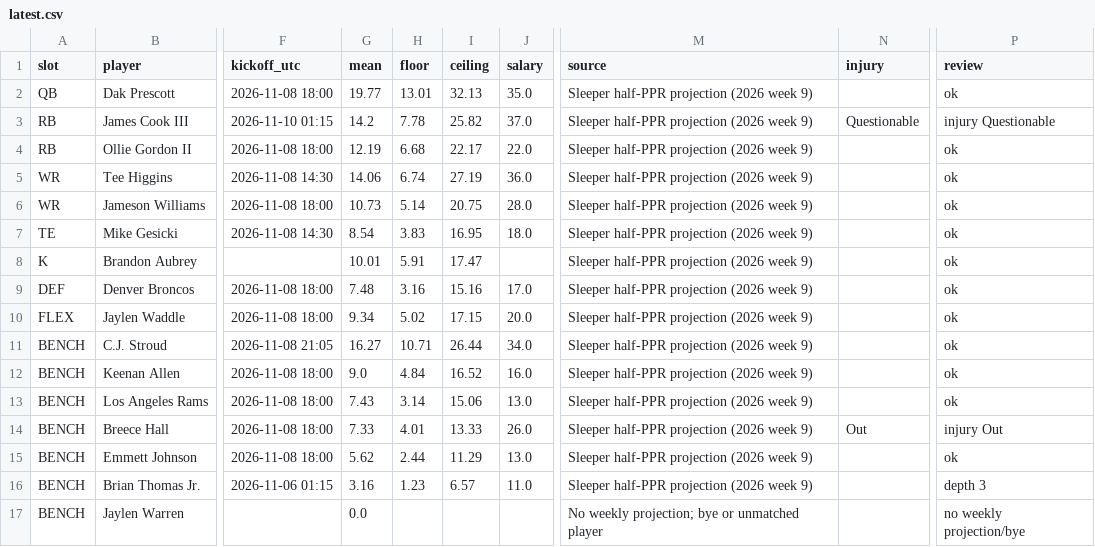
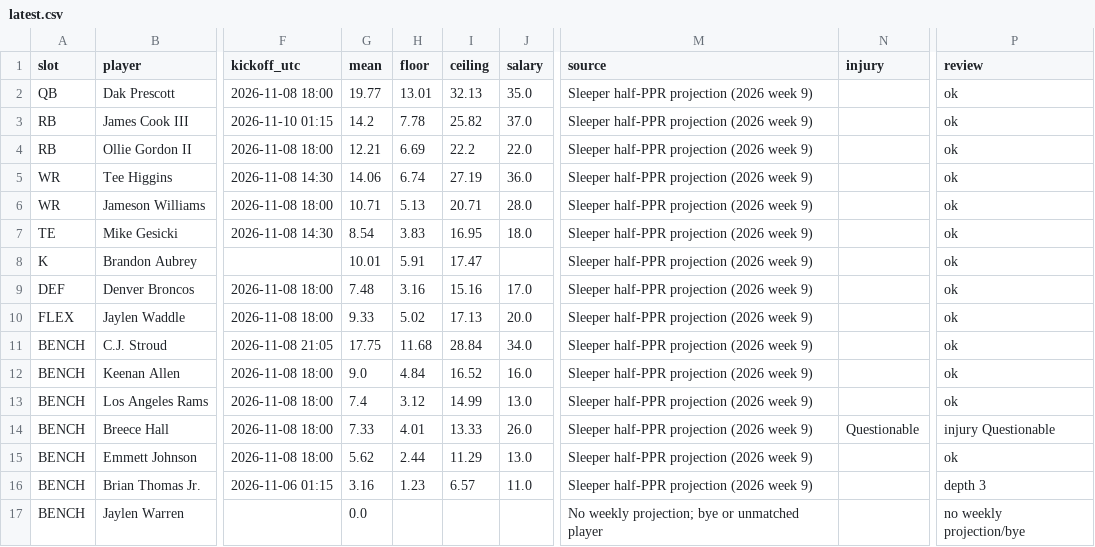
Before and after one commit to Dave356w/-nfl-top25-rankings, a CSV file: site/data/lineup/latest.csv, drawn as a sheet; only a part is shown, gaps mark what is left out; the diff names each change by its address in the sheet, - before the commit and + after, or states it on an @@ line.

```diff
--- a/site/data/lineup/latest.csv
+++ b/site/data/lineup/latest.csv
-N3 (injury): Questionable
+N3 (injury): (empty)
-P3 (review): injury Questionable
+P3 (review): ok
-G4 (mean): 12.19
+G4 (mean): 12.21
-H4 (floor): 6.68
+H4 (floor): 6.69
-I4 (ceiling): 22.17
+I4 (ceiling): 22.2
-G6 (mean): 10.73
+G6 (mean): 10.71
-H6 (floor): 5.14
+H6 (floor): 5.13
-I6 (ceiling): 20.75
+I6 (ceiling): 20.71
-G10 (mean): 9.34
+G10 (mean): 9.33
-I10 (ceiling): 17.15
+I10 (ceiling): 17.13
-G11 (mean): 16.27
+G11 (mean): 17.75
-H11 (floor): 10.71
+H11 (floor): 11.68
-I11 (ceiling): 26.44
+I11 (ceiling): 28.84
-G13 (mean): 7.43
+G13 (mean): 7.4
-H13 (floor): 3.14
+H13 (floor): 3.12
-I13 (ceiling): 15.06
+I13 (ceiling): 14.99
-N14 (injury): Out
+N14 (injury): Questionable
-P14 (review): injury Out
+P14 (review): injury Questionable
```
Also changed, not shown: site/data/latest.csv, 29 other files.
